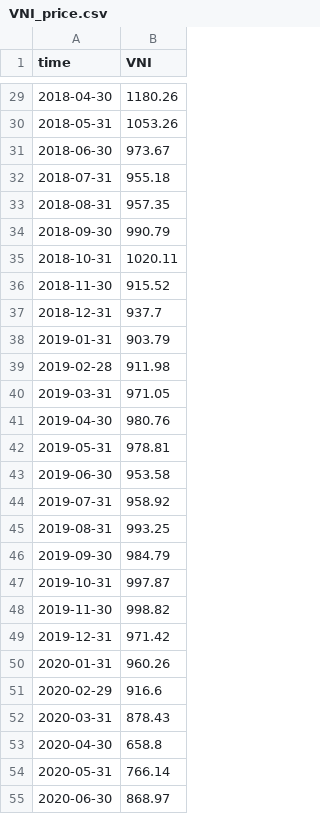
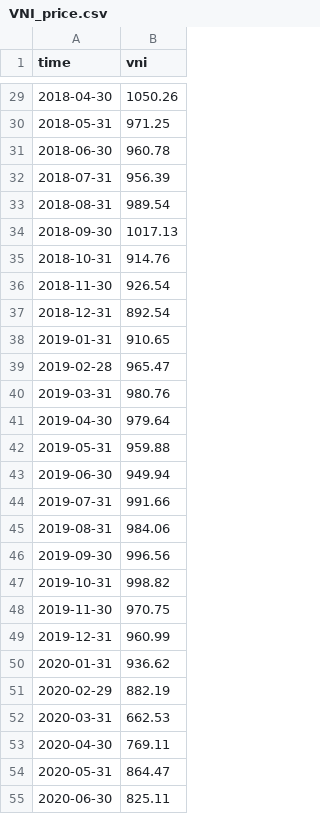
Before and after one commit to Minhwang0106/portfolio-optimazation-KTL-2026, a CSV file: VNI_price.csv, drawn as a sheet; only a part is shown, gaps mark what is left out; the diff covers the shown part only.

```diff
--- a/VNI_price.csv
+++ b/VNI_price.csv
@@ -1 +1 @@
-time,VNI
+time,vni
@@ -29,27 +29,27 @@ time,VNI
-2018-04-30,1180.26
-2018-05-31,1053.26
-2018-06-30,973.67
-2018-07-31,955.18
-2018-08-31,957.35
-2018-09-30,990.79
-2018-10-31,1020.11
-2018-11-30,915.52
-2018-12-31,937.7
-2019-01-31,903.79
-2019-02-28,911.98
-2019-03-31,971.05
-2019-04-30,980.76
-2019-05-31,978.81
-2019-06-30,953.58
-2019-07-31,958.92
-2019-08-31,993.25
-2019-09-30,984.79
-2019-10-31,997.87
-2019-11-30,998.82
-2019-12-31,971.42
-2020-01-31,960.26
-2020-02-29,916.6
-2020-03-31,878.43
-2020-04-30,658.8
-2020-05-31,766.14
-2020-06-30,868.97
+2018-04-30,1050.26
+2018-05-31,971.25
+2018-06-30,960.78
+2018-07-31,956.39
+2018-08-31,989.54
+2018-09-30,1017.13
+2018-10-31,914.76
+2018-11-30,926.54
+2018-12-31,892.54
+2019-01-31,910.65
+2019-02-28,965.47
+2019-03-31,980.76
+2019-04-30,979.64
+2019-05-31,959.88
+2019-06-30,949.94
+2019-07-31,991.66
+2019-08-31,984.06
+2019-09-30,996.56
+2019-10-31,998.82
+2019-11-30,970.75
+2019-12-31,960.99
+2020-01-31,936.62
+2020-02-29,882.19
+2020-03-31,662.53
+2020-04-30,769.11
+2020-05-31,864.47
+2020-06-30,825.11
```
Also changed, not shown: 60 added rows and 33 edited cells elsewhere in this file, 1 other file.
